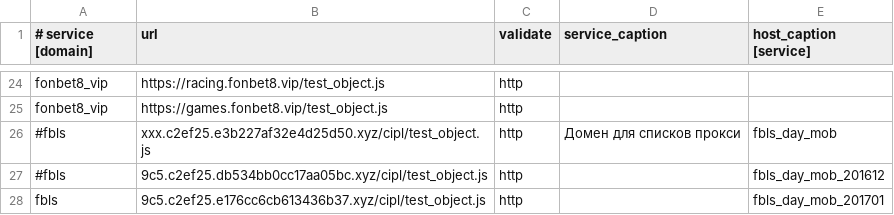
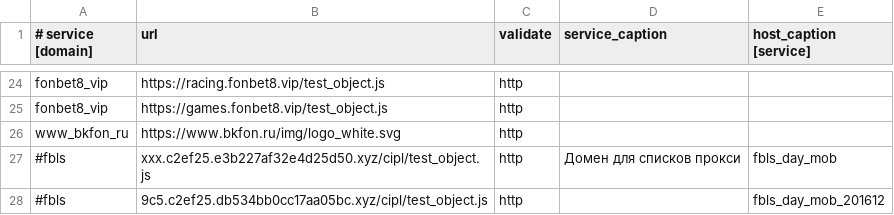
Before and after one commit to fbcloudstuff/apps, a CSV file: ban-monitoring/4hsoft_ban_monitoring.csv, drawn as a sheet; only a part is shown, gaps mark what is left out; the shorter side is filled out with more unchanged rows.

Commit message:
update ban-monitoring.csv

```diff
--- a/ban-monitoring/4hsoft_ban_monitoring.csv
+++ b/ban-monitoring/4hsoft_ban_monitoring.csv
@@ -25,2 +25,3 @@ fonbet8_vip;https://racing.fonbet8.vip/test_object.js;http;;
 fonbet8_vip;https://games.fonbet8.vip/test_object.js;http;;
+www_bkfon_ru;https://www.bkfon.ru/img/logo_white.svg;http;;
 #fbls;xxx.c2ef25.e3b227af32e4d25d50.xyz/cipl/test_object.js;http;Домен для списков прокси;fbls_day_mob
```
